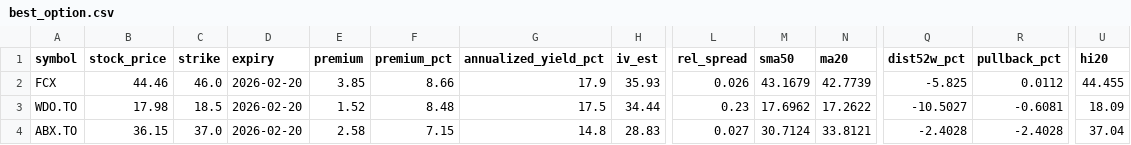
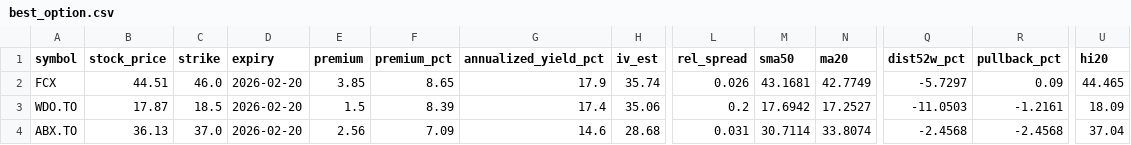
Before and after one commit to mingchen112001-crypto/csv-dashboard, a CSV file: data/best_option.csv, drawn as a sheet; only a part is shown, gaps mark what is left out; the diff covers the shown part only; the diff names each change by its address in the sheet, - before the commit and + after, or states it on an @@ line.

```diff
--- a/data/best_option.csv
+++ b/data/best_option.csv
-B2 (stock_price): 44.46
+B2 (stock_price): 44.51
-F2 (premium_pct): 8.66
+F2 (premium_pct): 8.65
-H2 (iv_est): 35.93
+H2 (iv_est): 35.74
-M2 (sma50): 43.1679
+M2 (sma50): 43.1681
-N2 (ma20): 42.7739
+N2 (ma20): 42.7749
-Q2 (dist52w_pct): -5.825
+Q2 (dist52w_pct): -5.7297
-R2 (pullback_pct): 0.0112
+R2 (pullback_pct): 0.09
-U2 (hi20): 44.455
+U2 (hi20): 44.465
-B3 (stock_price): 17.98
+B3 (stock_price): 17.87
-E3 (premium): 1.52
+E3 (premium): 1.5
-F3 (premium_pct): 8.48
+F3 (premium_pct): 8.39
-G3 (annualized_yield_pct): 17.5
+G3 (annualized_yield_pct): 17.4
-H3 (iv_est): 34.44
+H3 (iv_est): 35.06
-L3 (rel_spread): 0.23
+L3 (rel_spread): 0.2
-M3 (sma50): 17.6962
+M3 (sma50): 17.6942
-N3 (ma20): 17.2622
+N3 (ma20): 17.2527
-Q3 (dist52w_pct): -10.5027
+Q3 (dist52w_pct): -11.0503
-R3 (pullback_pct): -0.6081
+R3 (pullback_pct): -1.2161
-B4 (stock_price): 36.15
+B4 (stock_price): 36.13
-E4 (premium): 2.58
+E4 (premium): 2.56
-F4 (premium_pct): 7.15
+F4 (premium_pct): 7.09
-G4 (annualized_yield_pct): 14.8
+G4 (annualized_yield_pct): 14.6
-H4 (iv_est): 28.83
+H4 (iv_est): 28.68
-L4 (rel_spread): 0.027
+L4 (rel_spread): 0.031
-M4 (sma50): 30.7124
+M4 (sma50): 30.7114
-N4 (ma20): 33.8121
+N4 (ma20): 33.8074
-Q4 (dist52w_pct): -2.4028
+Q4 (dist52w_pct): -2.4568
-R4 (pullback_pct): -2.4028
+R4 (pullback_pct): -2.4568
```
Also changed, not shown: 19 edited cells elsewhere in this file, data/best_put.csv.
